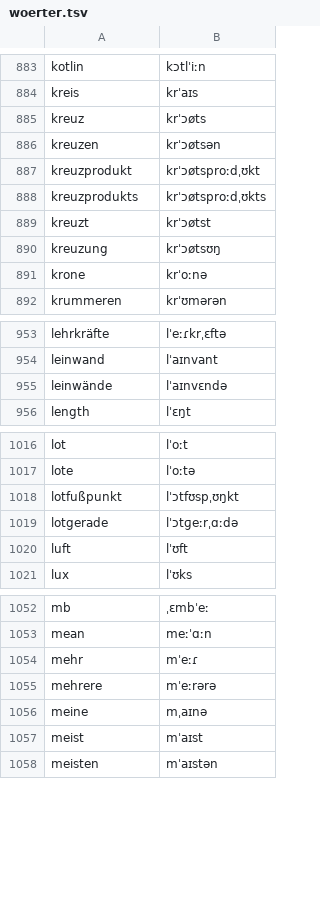
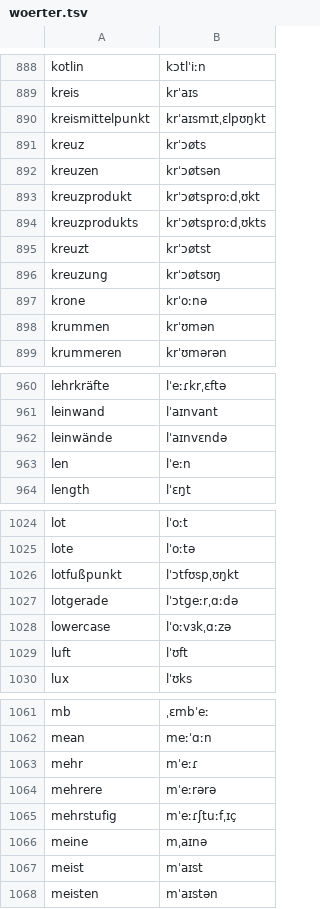
Before and after one commit to marceldaum-commits/AndroidApps, a TSV file: raumlicht/app/src/main/assets/stimme/woerter.tsv, drawn as a sheet; only a part is shown, gaps mark what is left out; the diff covers the shown part only.

```diff
--- a/raumlicht/app/src/main/assets/stimme/woerter.tsv
+++ b/raumlicht/app/src/main/assets/stimme/woerter.tsv
@@ -884,2 +889,3 @@ kotlin	kɔtlˈiːn
 kreis	krˈaɪs
+kreismittelpunkt	krˈaɪsmɪtˌɛlpʊŋkt
 kreuz	krˈɔøts
@@ -891,2 +897,3 @@ kreuzung	krˈɔøtsʊŋ
 krone	krˈoːnə
+krummen	krˈʊmən
 krummeren	krˈʊmərən
@@ -955,2 +962,3 @@ leinwand	lˈaɪnvant
 leinwände	lˈaɪnvɛndə
+len	lˈeːn
 length	lˈɛŋt
@@ -1019,2 +1027,3 @@ lotfußpunkt	lˈɔtfʊspˌʊŋkt
 lotgerade	lˈɔtɡeːrˌɑːdə
+lowercase	lˈoːvɜkˌɑːzə
 luft	lˈʊft
@@ -1055,2 +1064,3 @@ mehr	mˈeːɾ
 mehrere	mˈeːrərə
+mehrstufig	mˈeːɾʃtuːfˌɪç
 meine	mˌaɪnə
```
Also changed, not shown: 20 added rows elsewhere in this file, 25 other files.
